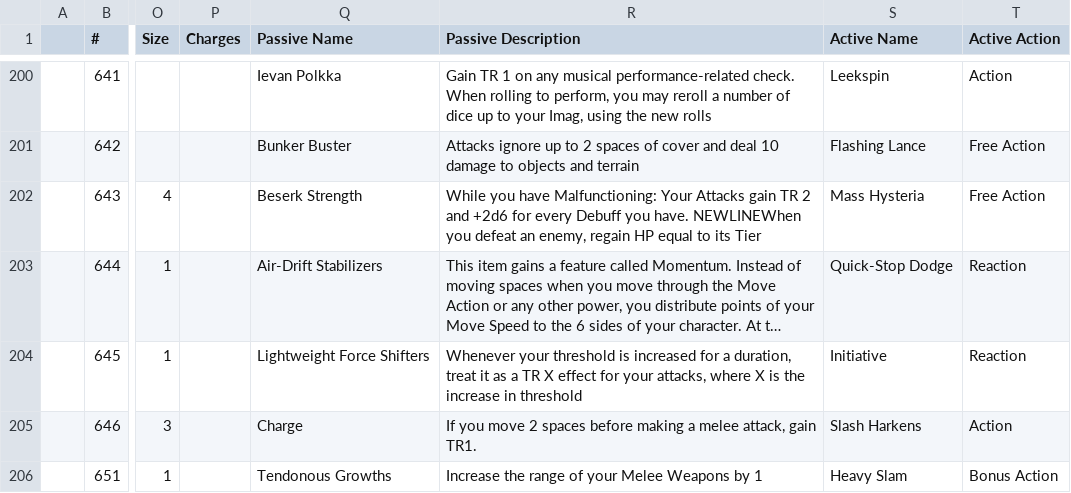
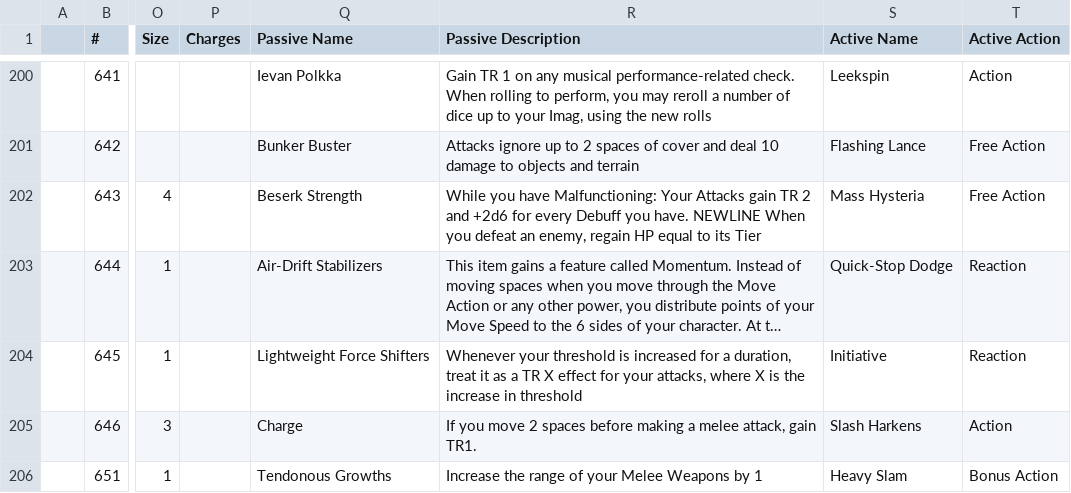
Before and after one commit to KBTHIES/ISEKAI-Items, a TSV file: Items.tsv, drawn as a sheet; only a part is shown, gaps mark what is left out; long unchanged cells end in …; the diff covers the shown part only; the diff names each change by its address in the sheet, - before the commit and + after, or states it on an @@ line.

Commit message:
NEWLINE Oopsie
Newline needed a space after it

```diff
--- a/Items.tsv
+++ b/Items.tsv
-R202 (Passive Description): …you have. NEWLINEWhen you defeat…
+R202 (Passive Description): …you have. NEWLINE When you defeat…
```
Also changed, not shown: 24 edited cells elsewhere in this file.
